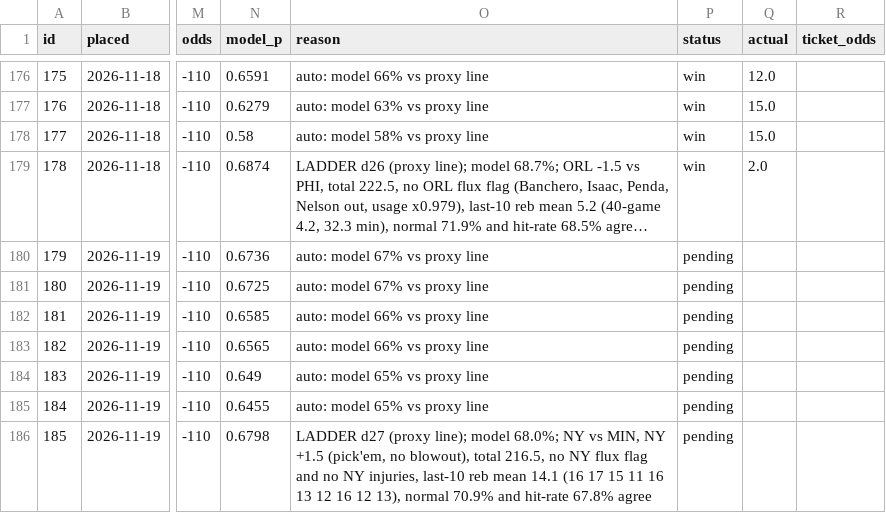
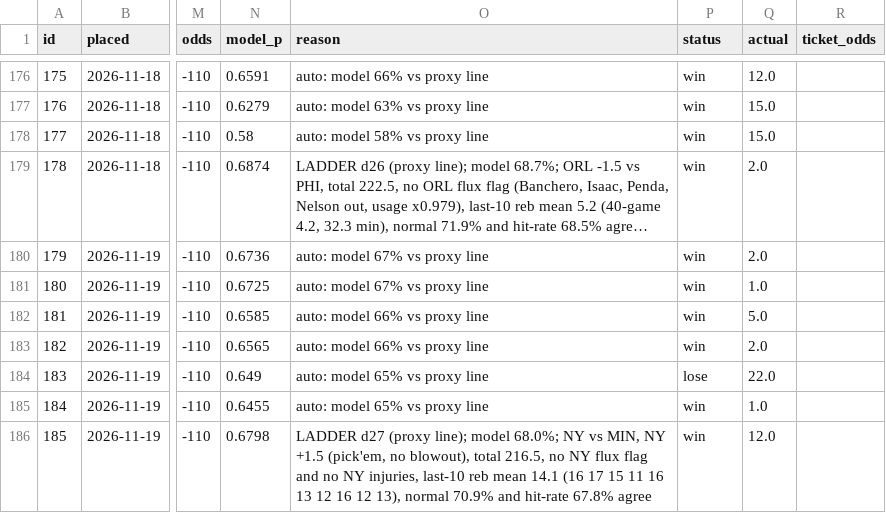
Before and after one commit to Sleepyad/nba-edge, a CSV file: data/paper_bets.csv, drawn as a sheet; only a part is shown, gaps mark what is left out; long unchanged cells end in …; the diff names each change by its address in the sheet, - before the commit and + after, or states it on an @@ line.

```diff
--- a/data/paper_bets.csv
+++ b/data/paper_bets.csv
-P180:P183 (status): pending
+P180:P183 (status): win
-Q180 (actual): (empty)
+Q180 (actual): 2.0
-Q181 (actual): (empty)
+Q181 (actual): 1.0
-Q182 (actual): (empty)
+Q182 (actual): 5.0
-Q183 (actual): (empty)
+Q183 (actual): 2.0
-P184 (status): pending
+P184 (status): lose
-Q184 (actual): (empty)
+Q184 (actual): 22.0
-P185:P186 (status): pending
+P185:P186 (status): win
-Q185 (actual): (empty)
+Q185 (actual): 1.0
-Q186 (actual): (empty)
+Q186 (actual): 12.0
```
Also changed, not shown: data/games.csv, data/lines.csv, 6 other files.
